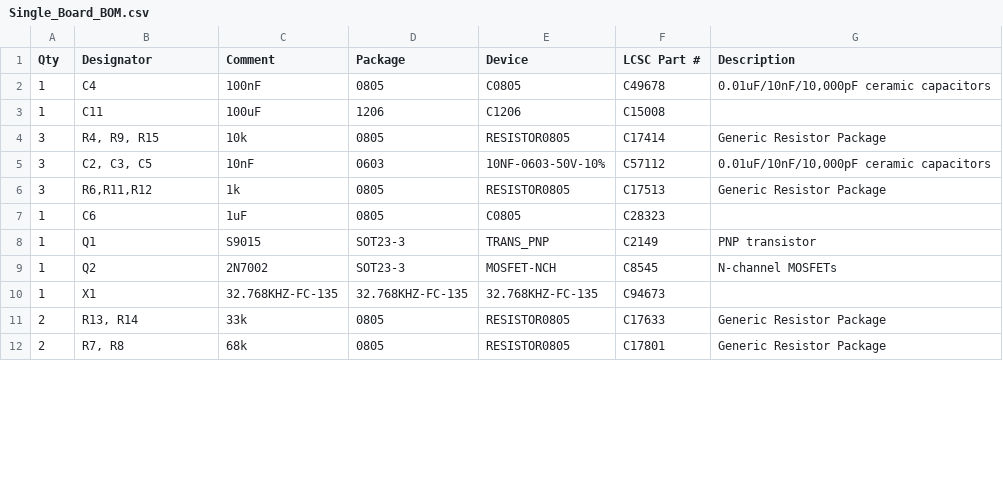
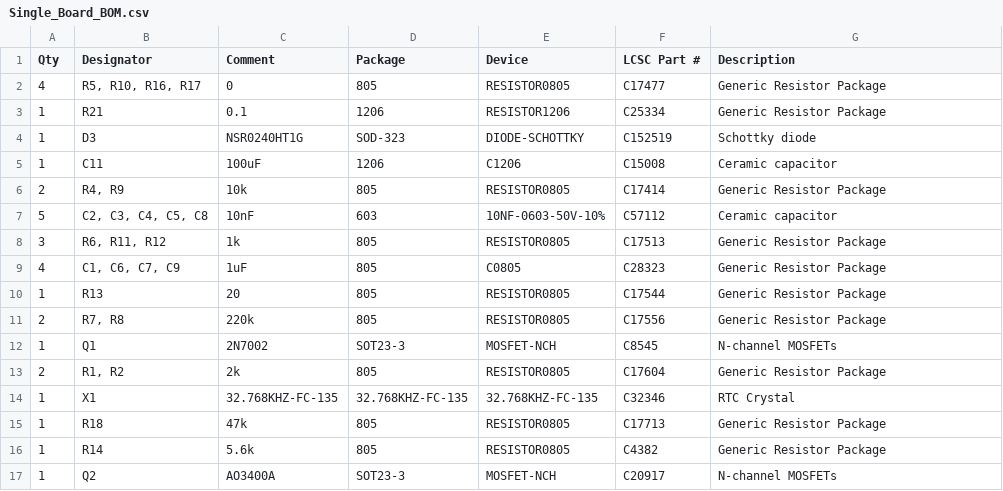
Before and after one commit to BarryPSmith/SierraGliding, a CSV file: hardware/main_board/Single_Board_BOM.csv, drawn as a sheet; only a part is shown; the diff covers the shown part only.

```diff
--- a/hardware/main_board/Single_Board_BOM.csv
+++ b/hardware/main_board/Single_Board_BOM.csv
@@ -1,12 +1,17 @@
 Qty,Designator,Comment,Package,Device,LCSC Part #,Description
-1,C4,100nF,0805,C0805,C49678,"0.01uF/10nF/10,000pF ceramic capacitors"
-1,C11,100uF,1206,C1206,C15008,
-3,"R4, R9, R15",10k,0805,RESISTOR0805,C17414,Generic Resistor Package
-3,"C2, C3, C5",10nF,0603,10NF-0603-50V-10%,C57112,"0.01uF/10nF/10,000pF ceramic capacitors"
-3,"R6,R11,R12",1k,0805,RESISTOR0805,C17513,Generic Resistor Package
-1,C6,1uF,0805,C0805,C28323,
-1,Q1,S9015,SOT23-3,TRANS_PNP,C2149,PNP transistor
-1,Q2,2N7002,SOT23-3,MOSFET-NCH,C8545,N-channel MOSFETs
-1,X1,32.768KHZ-FC-135,32.768KHZ-FC-135,32.768KHZ-FC-135,C94673,
-2,"R13, R14",33k,0805,RESISTOR0805,C17633,Generic Resistor Package
-2,"R7, R8",68k,0805,RESISTOR0805,C17801,Generic Resistor Package
+4,"R5, R10, R16, R17",0,805,RESISTOR0805,C17477,Generic Resistor Package
+1,R21,0.1,1206,RESISTOR1206,C25334,Generic Resistor Package
+1,D3,NSR0240HT1G,SOD-323,DIODE-SCHOTTKY,C152519,Schottky diode
+1,C11,100uF,1206,C1206,C15008,Ceramic capacitor
+2,"R4, R9",10k,805,RESISTOR0805,C17414,Generic Resistor Package
+5,"C2, C3, C4, C5, C8",10nF,603,10NF-0603-50V-10%,C57112,Ceramic capacitor
+3,"R6, R11, R12",1k,805,RESISTOR0805,C17513,Generic Resistor Package
+4,"C1, C6, C7, C9",1uF,805,C0805,C28323,Generic Resistor Package
+1,R13,20,805,RESISTOR0805,C17544,Generic Resistor Package
+2,"R7, R8",220k,805,RESISTOR0805,C17556,Generic Resistor Package
+1,Q1,2N7002,SOT23-3,MOSFET-NCH,C8545,N-channel MOSFETs
+2,"R1, R2",2k,805,RESISTOR0805,C17604,Generic Resistor Package
+1,X1,32.768KHZ-FC-135,32.768KHZ-FC-135,32.768KHZ-FC-135,C32346,RTC Crystal
+1,R18,47k,805,RESISTOR0805,C17713,Generic Resistor Package
+1,R14,5.6k,805,RESISTOR0805,C4382,Generic Resistor Package
+1,Q2,AO3400A,SOT23-3,MOSFET-NCH,C20917,N-channel MOSFETs
```
Also changed, not shown: 4 added rows and 7 edited cells elsewhere in this file, 14 other files.
